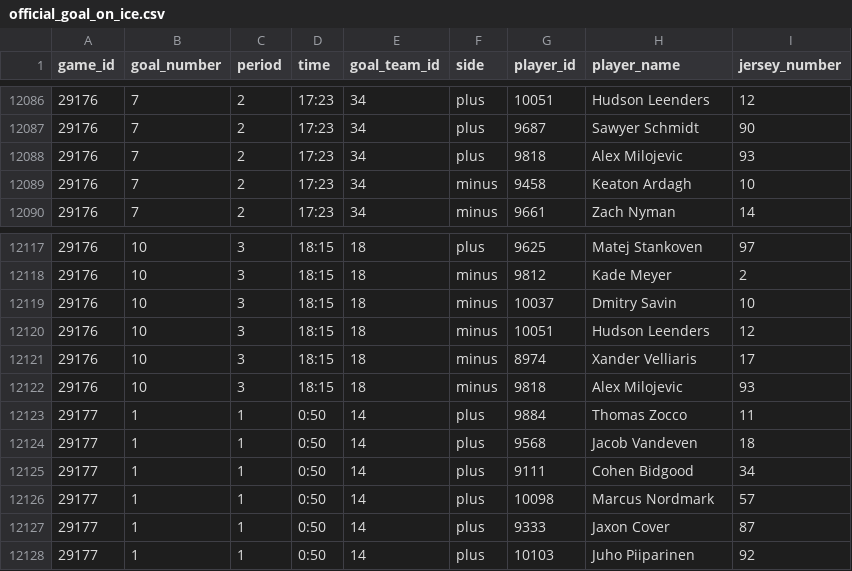
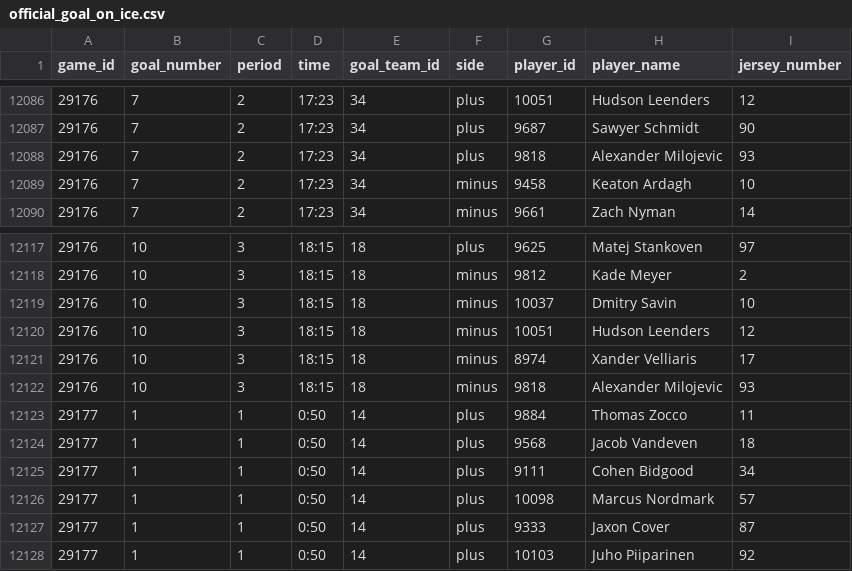
Before and after one commit to NoahCornish/IceIndex, a CSV file: data/games/2026-27/official_goal_on_ice.csv, drawn as a sheet; only a part is shown, gaps mark what is left out.

```diff
--- a/data/games/2026-27/official_goal_on_ice.csv
+++ b/data/games/2026-27/official_goal_on_ice.csv
@@ -12087,3 +12087,3 @@
 "29176",7,"2","17:23","34","plus","9687","Sawyer Schmidt","90"
-"29176",7,"2","17:23","34","plus","9818","Alex Milojevic","93"
+"29176",7,"2","17:23","34","plus","9818","Alexander Milojevic","93"
 "29176",7,"2","17:23","34","minus","9458","Keaton Ardagh","10"
@@ -12121,3 +12121,3 @@
 "29176",10,"3","18:15","18","minus","8974","Xander Velliaris","17"
-"29176",10,"3","18:15","18","minus","9818","Alex Milojevic","93"
+"29176",10,"3","18:15","18","minus","9818","Alexander Milojevic","93"
 "29177",1,"1","0:50","14","plus","9884","Thomas Zocco","11"
```
Also changed, not shown: data/games/2026-27/official_scoring_plays.csv, data/games/2026-27/official_skater_stats.csv, 14 other files.
